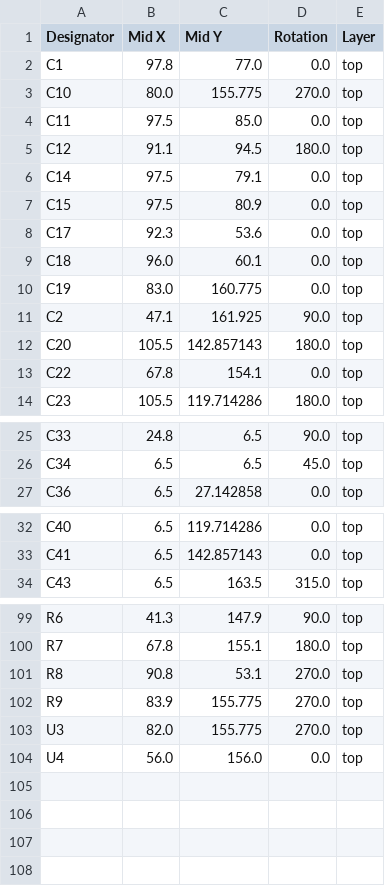
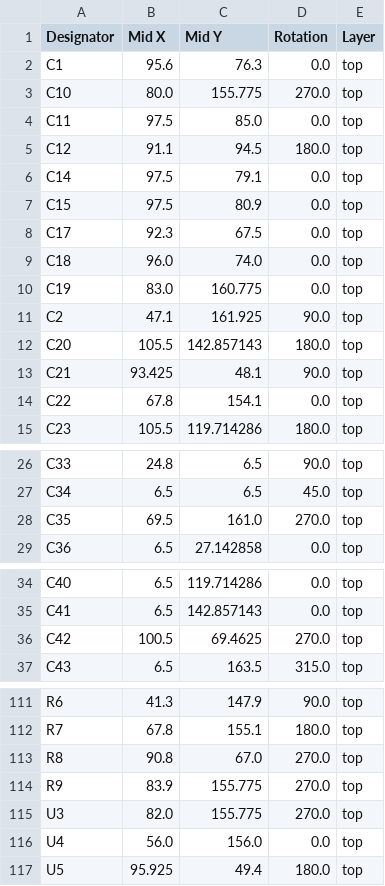
Before and after one commit to revk/ESP32-GFX, a CSV file: PCB/EPD75/production/positions.csv, drawn as a sheet; only a part is shown, gaps mark what is left out; the diff covers the shown part only.

```diff
--- a/PCB/EPD75/production/positions.csv
+++ b/PCB/EPD75/production/positions.csv
@@ -1,3 +1,3 @@
 Designator,Mid X,Mid Y,Rotation,Layer
-C1,97.8,77.0,0.0,top
+C1,95.6,76.3,0.0,top
 C10,80.0,155.775,270.0,top
@@ -7,4 +7,4 @@ C14,97.5,79.1,0.0,top
 C15,97.5,80.9,0.0,top
-C17,92.3,53.6,0.0,top
-C18,96.0,60.1,0.0,top
+C17,92.3,67.5,0.0,top
+C18,96.0,74.0,0.0,top
 C19,83.0,160.775,0.0,top
@@ -12,2 +12,3 @@ C2,47.1,161.925,90.0,top
 C20,105.5,142.857143,180.0,top
+C21,93.425,48.1,90.0,top
 C22,67.8,154.1,0.0,top
@@ -26,2 +27,3 @@ C33,24.8,6.5,90.0,top
 C34,6.5,6.5,45.0,top
+C35,69.5,161.0,270.0,top
 C36,6.5,27.142858,0.0,top
@@ -33,2 +35,3 @@ C40,6.5,119.714286,0.0,top
 C41,6.5,142.857143,0.0,top
+C42,100.5,69.4625,270.0,top
 C43,6.5,163.5,315.0,top
@@ -100,3 +112,3 @@ R6,41.3,147.9,90.0,top
 R7,67.8,155.1,180.0,top
-R8,90.8,53.1,270.0,top
+R8,90.8,67.0,270.0,top
 R9,83.9,155.775,270.0,top
@@ -104 +116,2 @@ U3,82.0,155.775,270.0,top
 U4,56.0,156.0,0.0,top
+U5,95.925,49.4,180.0,top
```
Also changed, not shown: 9 added rows and 9 edited cells elsewhere in this file, PCB/EPD75/production/bom.csv, PCB/EPD75/production/designators.csv, 12 other files.
